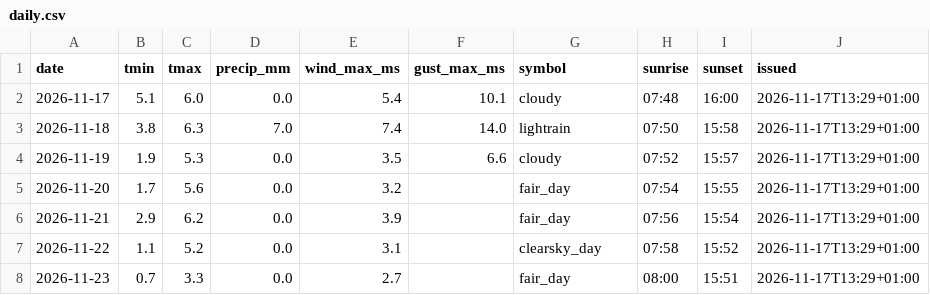
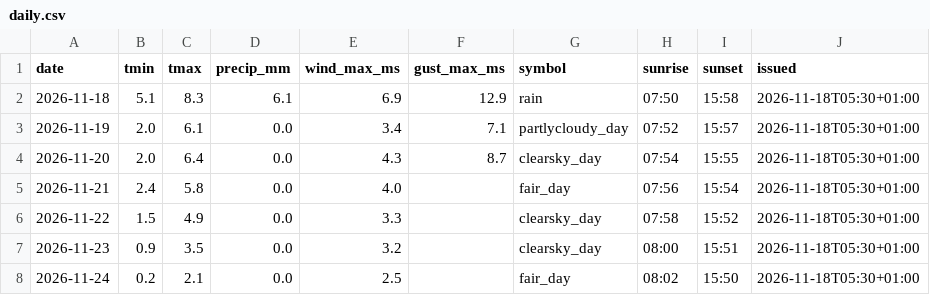
Before and after one commit to schibra/rss-feeds-harvester, a CSV file: data/daily.csv, drawn as a sheet.

```diff
--- a/data/daily.csv
+++ b/data/daily.csv
@@ -1,8 +1,8 @@
 date,tmin,tmax,precip_mm,wind_max_ms,gust_max_ms,symbol,sunrise,sunset,issued
-2026-11-17,5.1,6.0,0.0,5.4,10.1,cloudy,07:48,16:00,2026-11-17T13:29+01:00
-2026-11-18,3.8,6.3,7.0,7.4,14.0,lightrain,07:50,15:58,2026-11-17T13:29+01:00
-2026-11-19,1.9,5.3,0.0,3.5,6.6,cloudy,07:52,15:57,2026-11-17T13:29+01:00
-2026-11-20,1.7,5.6,0.0,3.2,,fair_day,07:54,15:55,2026-11-17T13:29+01:00
-2026-11-21,2.9,6.2,0.0,3.9,,fair_day,07:56,15:54,2026-11-17T13:29+01:00
-2026-11-22,1.1,5.2,0.0,3.1,,clearsky_day,07:58,15:52,2026-11-17T13:29+01:00
-2026-11-23,0.7,3.3,0.0,2.7,,fair_day,08:00,15:51,2026-11-17T13:29+01:00
+2026-11-18,5.1,8.3,6.1,6.9,12.9,rain,07:50,15:58,2026-11-18T05:30+01:00
+2026-11-19,2.0,6.1,0.0,3.4,7.1,partlycloudy_day,07:52,15:57,2026-11-18T05:30+01:00
+2026-11-20,2.0,6.4,0.0,4.3,8.7,clearsky_day,07:54,15:55,2026-11-18T05:30+01:00
+2026-11-21,2.4,5.8,0.0,4.0,,fair_day,07:56,15:54,2026-11-18T05:30+01:00
+2026-11-22,1.5,4.9,0.0,3.3,,clearsky_day,07:58,15:52,2026-11-18T05:30+01:00
+2026-11-23,0.9,3.5,0.0,3.2,,clearsky_day,08:00,15:51,2026-11-18T05:30+01:00
+2026-11-24,0.2,2.1,0.0,2.5,,fair_day,08:02,15:50,2026-11-18T05:30+01:00
```
Also changed, not shown: data/hourly.csv, data/newswire.csv, 1 other file.
